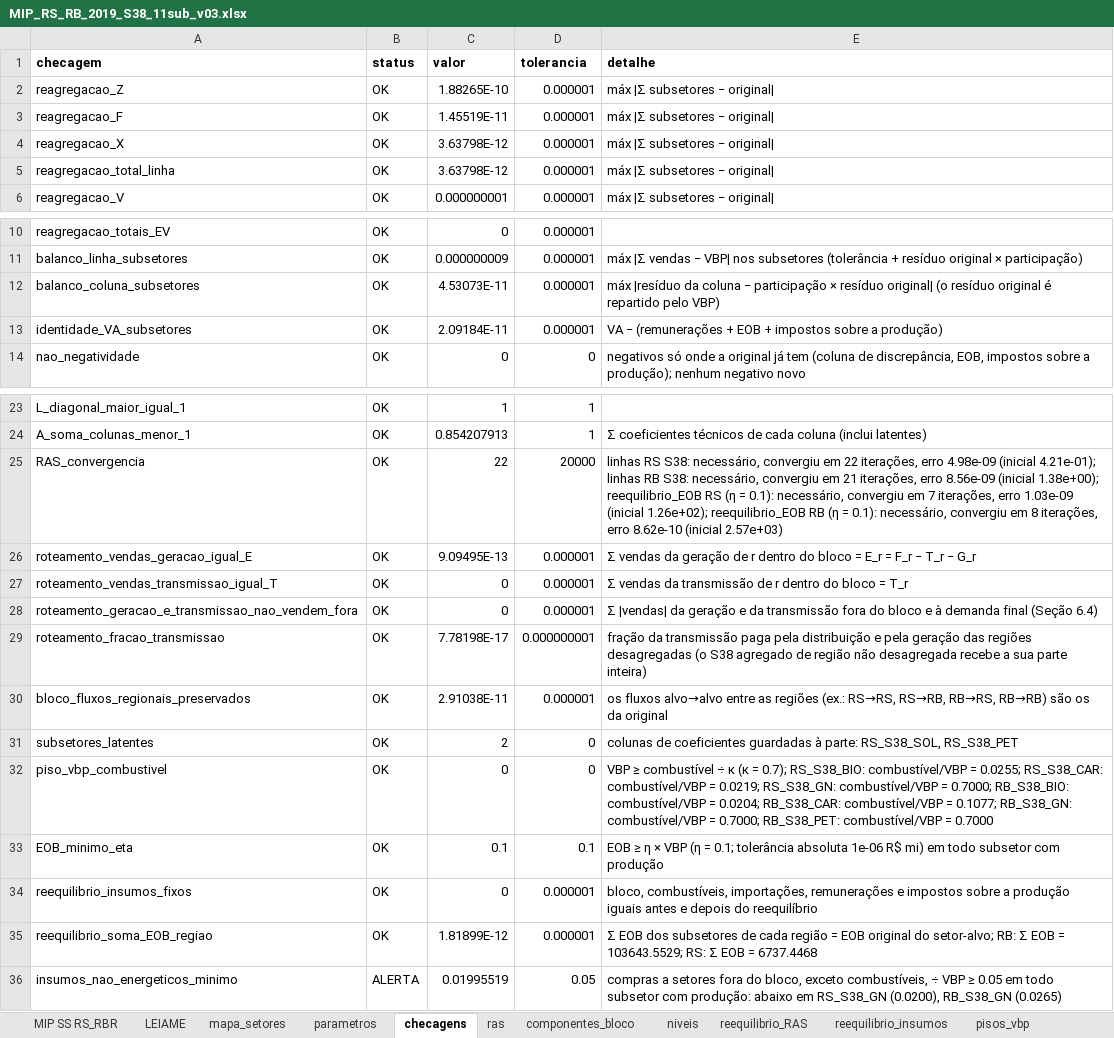
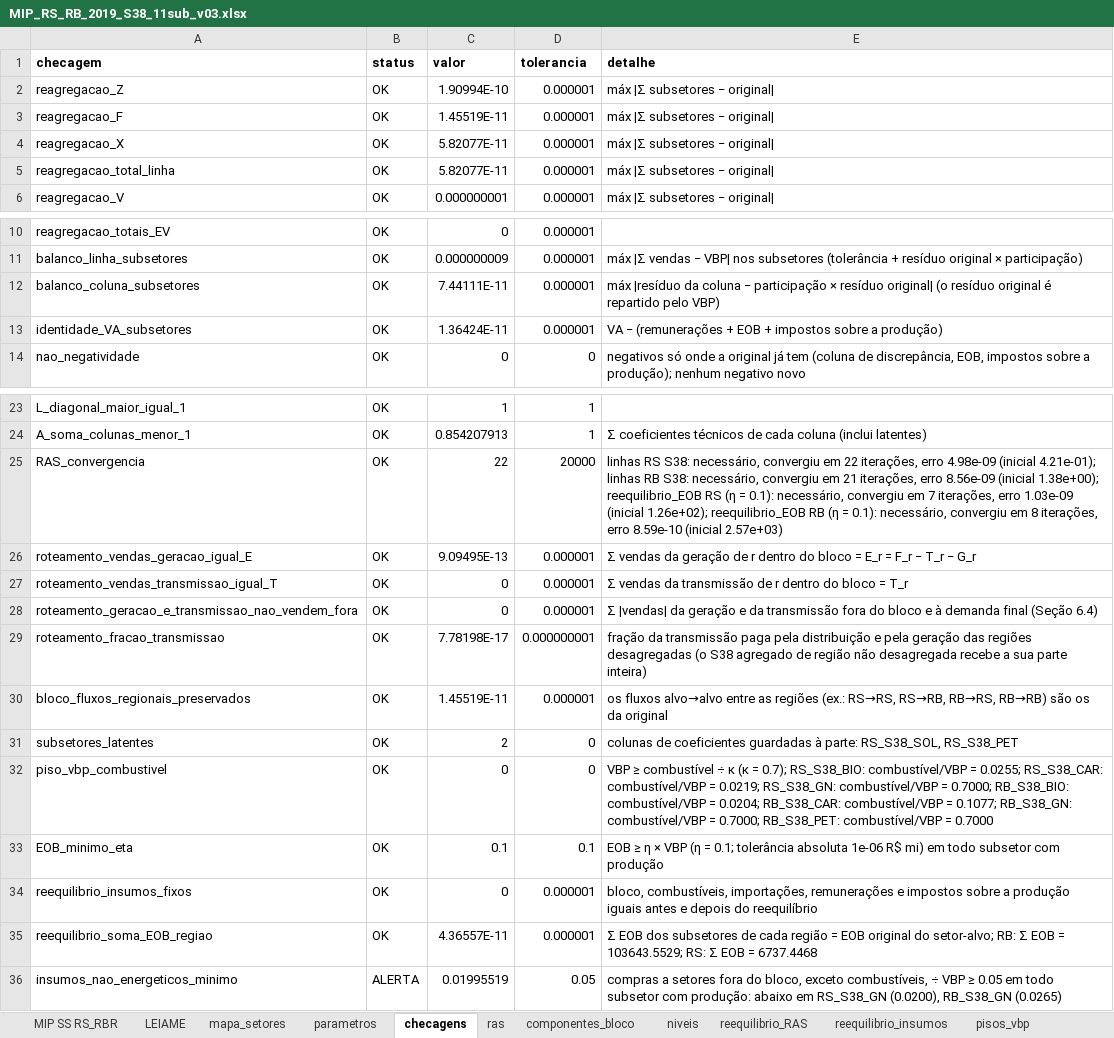
Before and after one commit to FranciscoArejano/MIP-desagregacao, an Excel workbook: resultados/rodada04/MIP_RS_RB_2019_S38_11sub_v03.xlsx, sheet checagens, drawn as a sheet; only a part is shown, gaps mark what is left out; values as stored, in another font and other column widths than the file's, no borders; the diff names each change by its address in the sheet, - before the commit and + after, or states it on an @@ line.

```diff
--- a/resultados/rodada04/MIP_RS_RB_2019_S38_11sub_v03.xlsx (sheet checagens)
+++ b/resultados/rodada04/MIP_RS_RB_2019_S38_11sub_v03.xlsx (sheet checagens)
-C2 (valor): 1.88265E-10
+C2 (valor): 1.90994E-10
-C4:C5 (valor): 3.63798E-12
+C4:C5 (valor): 5.82077E-11
-C12 (valor): 4.53073E-11
+C12 (valor): 7.44111E-11
-C13 (valor): 2.09184E-11
+C13 (valor): 1.36424E-11
-E25 (detalhe): …iterações, erro 8.62e-10 (inicial 2.57e+03)
+E25 (detalhe): …iterações, erro 8.59e-10 (inicial 2.57e+03)
-C30 (valor): 2.91038E-11
+C30 (valor): 1.45519E-11
-C35 (valor): 1.81899E-12
+C35 (valor): 4.36557E-11
```
Also changed, not shown: sheet reequilibrio_RAS, sheet coef_latentes, sheet ras, parametros/quadro_parametros_v03.xlsx, resultados/rodada04/quadro_subsetores_v03.xlsx, 36 other files.
